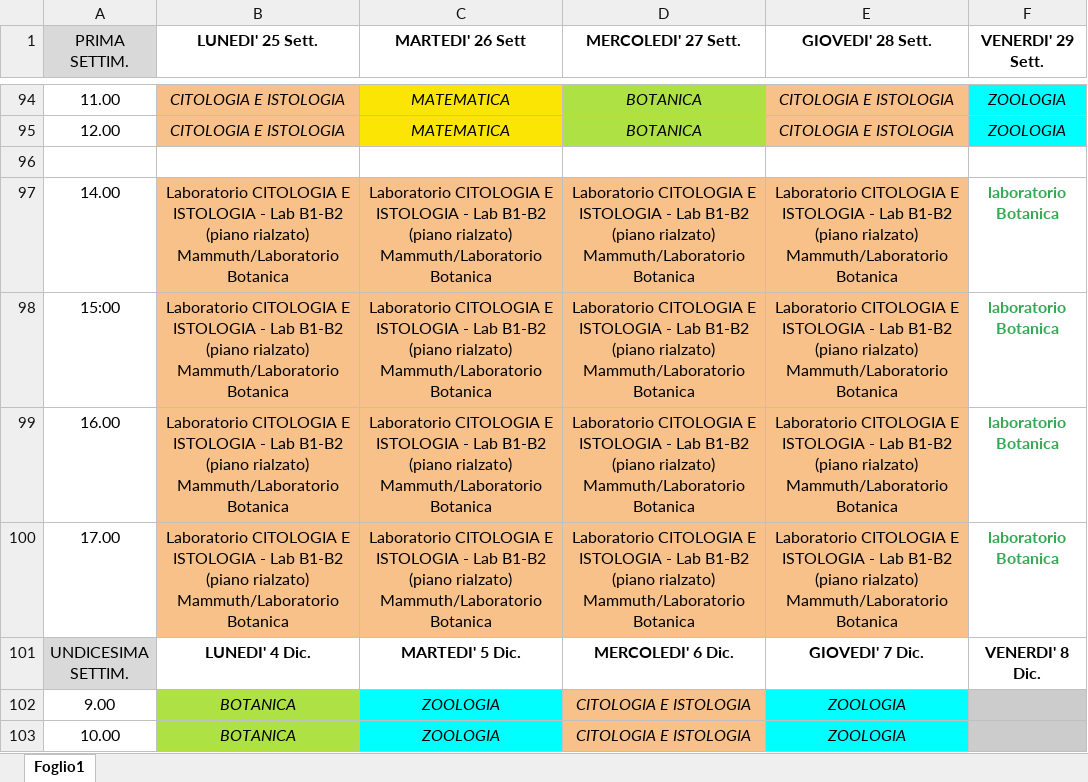
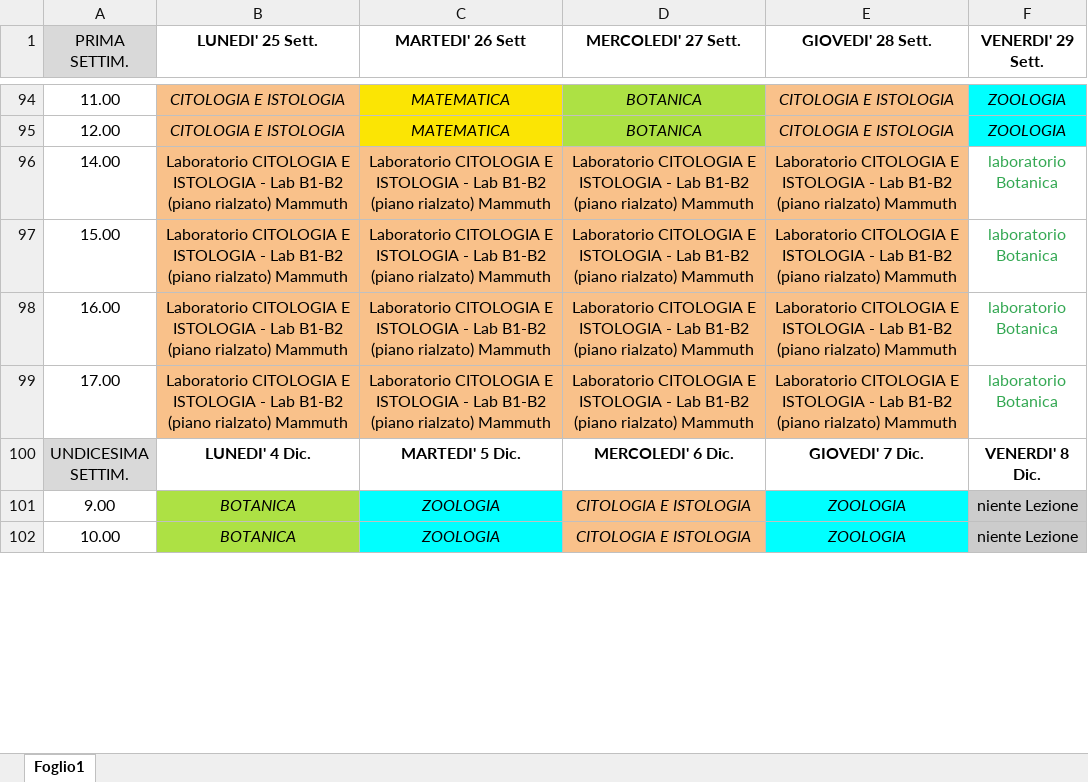
Before and after one commit to FabioFattori/uni_lessons, an Excel workbook: assets/foglio.xlsx, sheet Foglio1, drawn as a sheet; only a part is shown, gaps mark what is left out; values as stored, in another font and other column widths than the file's, no borders; charts and pictures not drawn; removed rows and columns are numbered as before the commit, all else as after; the diff covers the shown part only; the diff names each change by its address in the sheet, - before the commit and + after, or states it on an @@ line.

```diff
--- a/assets/foglio.xlsx (sheet Foglio1)
+++ b/assets/foglio.xlsx (sheet Foglio1)
-row 96: (empty)
-B96:B99 (LUNEDI' 25 Sett.): …(piano rialzato) Mammuth/Laboratorio Botanica
+B96:B99 (LUNEDI' 25 Sett.): …(piano rialzato) Mammuth
-C96:C99 (MARTEDI' 26 Sett): …(piano rialzato) Mammuth/Laboratorio Botanica
+C96:C99 (MARTEDI' 26 Sett): …(piano rialzato) Mammuth
-D96:D99 (MERCOLEDI' 27 Sett.): …(piano rialzato) Mammuth/Laboratorio Botanica
+D96:D99 (MERCOLEDI' 27 Sett.): …(piano rialzato) Mammuth
-E96:E99 (GIOVEDI' 28 Sett.): …(piano rialzato) Mammuth/Laboratorio Botanica
+E96:E99 (GIOVEDI' 28 Sett.): …(piano rialzato) Mammuth
-F96:F99 bold: on
+F96:F99 bold: off
-A97 (PRIMA SETTIM.): 15:00
+A97 (PRIMA SETTIM.): 15.00
-F101:F102 (VENERDI' 29 Sett.): (empty)
+F101:F102 (VENERDI' 29 Sett.): niente Lezione
```
Also changed, not shown: 2 added rows, 5 removed rows, 60 edited cells and cell formats elsewhere in this sheet, 2 other files.
